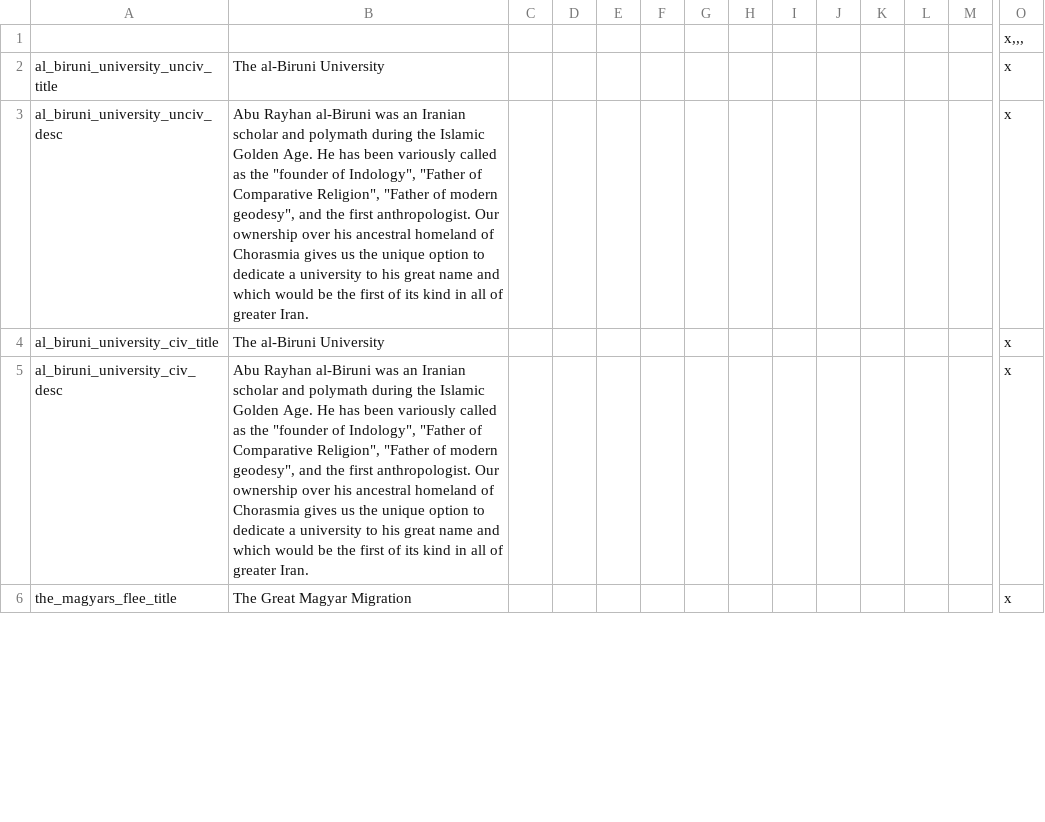
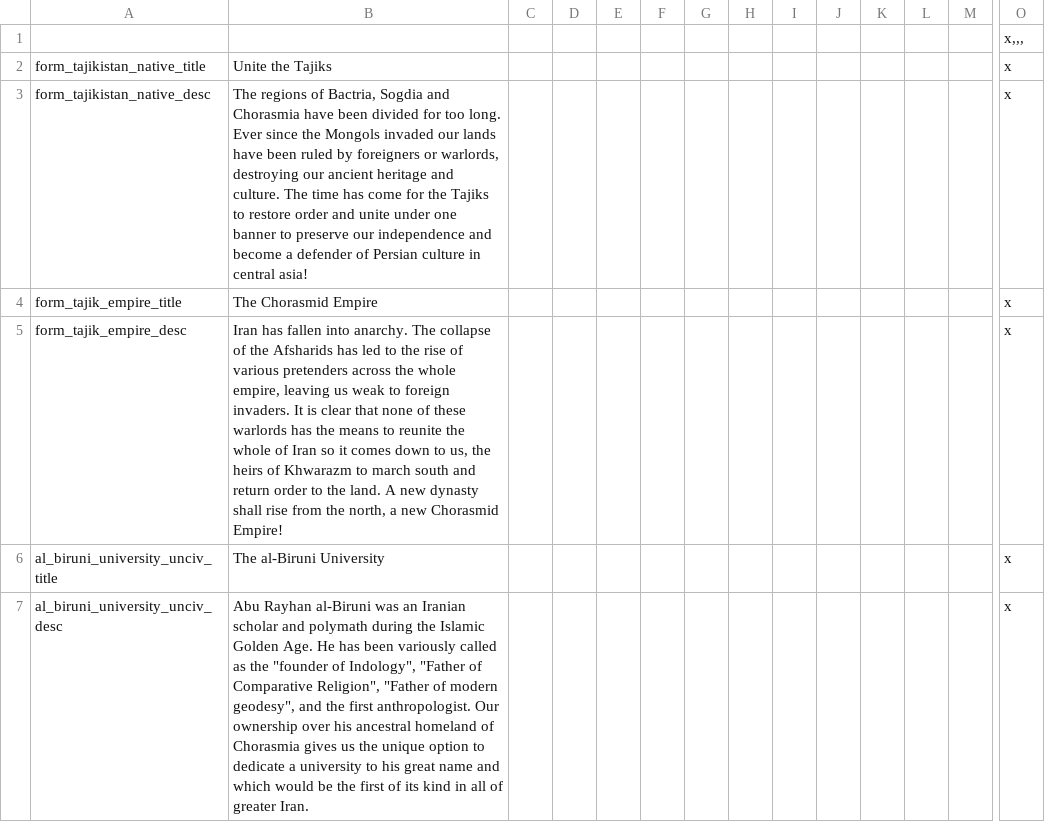
Before and after one commit to TerraNovaVictoria/TerraNova, a CSV file: localisation/00_TN_decisions.csv, drawn as a sheet; only a part is shown, gaps mark what is left out; the shorter side is filled out with more unchanged rows; rows hold the shown columns only; the diff names each change by its address in the sheet, - before the commit and + after, or states it on an @@ line.

Commit message:
chorasmid memes

```diff
--- a/localisation/00_TN_decisions.csv
+++ b/localisation/00_TN_decisions.csv
+row 2: form_tajikistan_native_title | Unite the Tajiks |  |  |  |  |  |  |  |  |  |  |  | x
+row 3: form_tajikistan_native_desc | The regions of Bactria, Sogdia and Chorasmia have been divided for too long. Ever since the Mongols invaded our lands have been ruled by foreigners or warlords, destroying our ancient heritage and culture. The time has come for the Tajiks to restore order and unite under one banner to preserve our independence and become a defender of Persian culture in central asia! |  |  |  |  |  |  |  |  |  |  |  | x
+row 4: form_tajik_empire_title | The Chorasmid Empire |  |  |  |  |  |  |  |  |  |  |  | x
+row 5: form_tajik_empire_desc | Iran has fallen into anarchy. The collapse of the Afsharids has led to the rise of various pretenders across the whole empire, leaving us weak to foreign invaders. It is clear that none of these warlords has the means to reunite the whole of Iran so it comes down to us, the heirs of Khwarazm to march south and return order to the land. A new dynasty shall rise from the north, a new Chorasmid Empire! |  |  |  |  |  |  |  |  |  |  |  | x
```
Also changed, not shown: localisation/00_TN_countries.csv, localisation/00_TN_map.csv, 4 other files.
